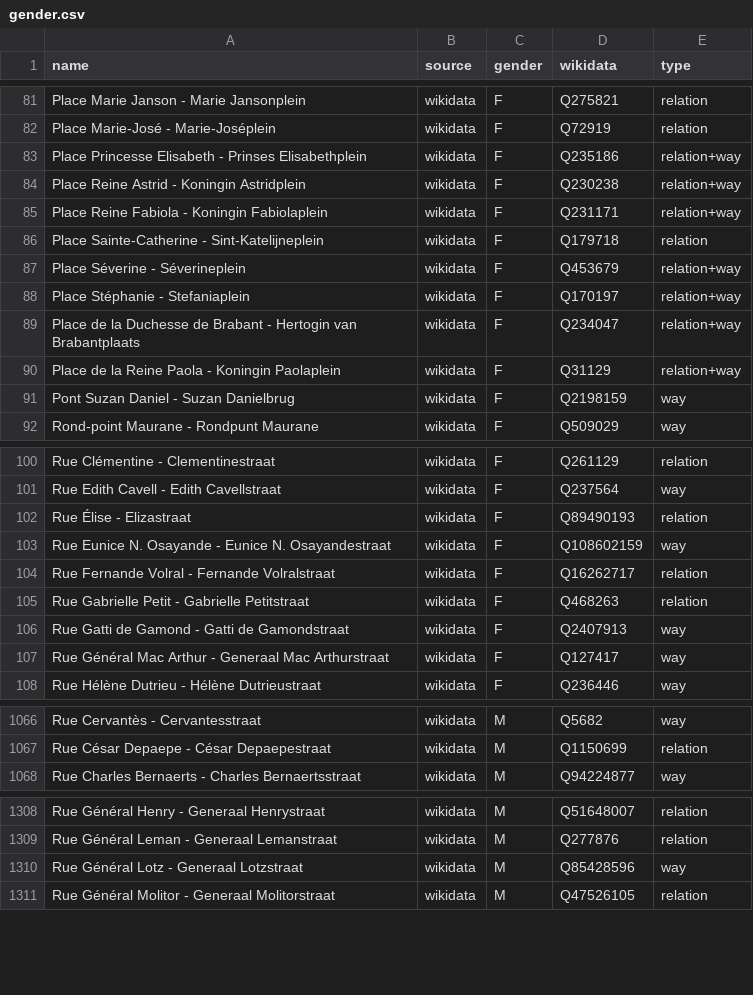
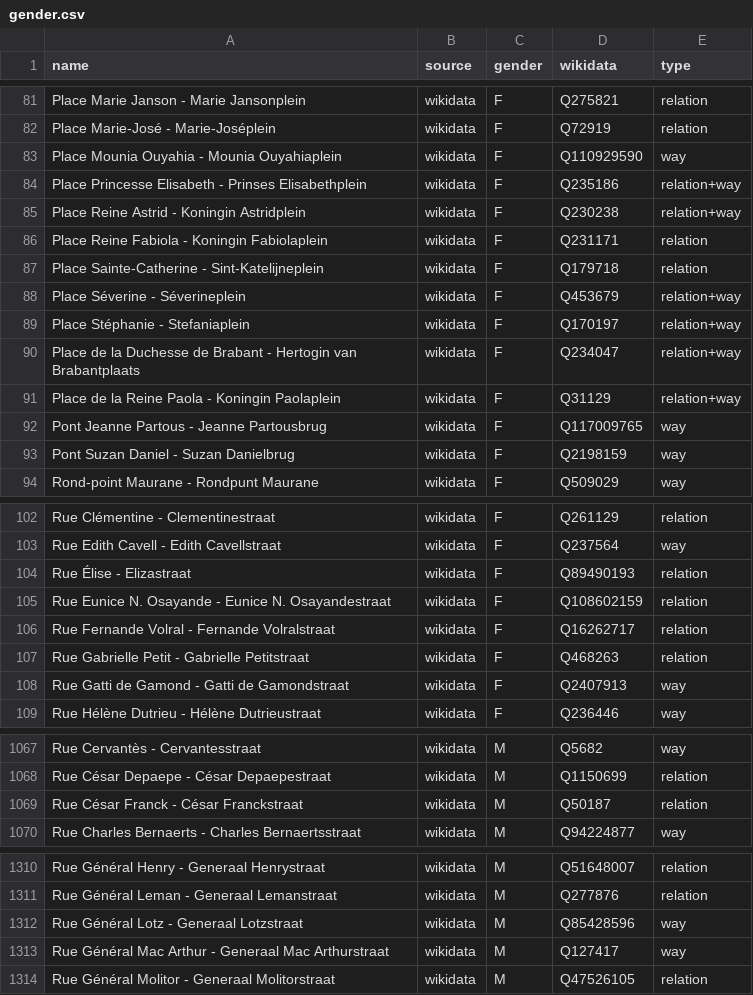
Before and after one commit to EqualStreetNames/equalstreetnames-brussels, a CSV file: data/gender.csv, drawn as a sheet; only a part is shown, gaps mark what is left out; the diff covers the shown part only.

```diff
--- a/data/gender.csv
+++ b/data/gender.csv
@@ -82,5 +82,6 @@ name,source,gender,wikidata,type
 "Place Marie-José - Marie-Joséplein",wikidata,F,Q72919,relation
+"Place Mounia Ouyahia - Mounia Ouyahiaplein",wikidata,F,Q110929590,way
 "Place Princesse Elisabeth - Prinses Elisabethplein",wikidata,F,Q235186,relation+way
 "Place Reine Astrid - Koningin Astridplein",wikidata,F,Q230238,relation+way
-"Place Reine Fabiola - Koningin Fabiolaplein",wikidata,F,Q231171,relation+way
+"Place Reine Fabiola - Koningin Fabiolaplein",wikidata,F,Q231171,relation
 "Place Sainte-Catherine - Sint-Katelijneplein",wikidata,F,Q179718,relation
@@ -90,2 +91,3 @@ name,source,gender,wikidata,type
 "Place de la Reine Paola - Koningin Paolaplein",wikidata,F,Q31129,relation+way
+"Pont Jeanne Partous - Jeanne Partousbrug",wikidata,F,Q117009765,way
 "Pont Suzan Daniel - Suzan Danielbrug",wikidata,F,Q2198159,way
@@ -102,3 +104,3 @@ name,source,gender,wikidata,type
 "Rue Élise - Elizastraat",wikidata,F,Q89490193,relation
-"Rue Eunice N. Osayande - Eunice N. Osayandestraat",wikidata,F,Q108602159,way
+"Rue Eunice N. Osayande - Eunice N. Osayandestraat",wikidata,F,Q108602159,relation
 "Rue Fernande Volral - Fernande Volralstraat",wikidata,F,Q16262717,relation
@@ -106,3 +108,2 @@ name,source,gender,wikidata,type
 "Rue Gatti de Gamond - Gatti de Gamondstraat",wikidata,F,Q2407913,way
-"Rue Général Mac Arthur - Generaal Mac Arthurstraat",wikidata,F,Q127417,way
 "Rue Hélène Dutrieu - Hélène Dutrieustraat",wikidata,F,Q236446,way
@@ -1067,2 +1068,3 @@ name,source,gender,wikidata,type
 "Rue César Depaepe - César Depaepestraat",wikidata,M,Q1150699,relation
+"Rue César Franck - César Franckstraat",wikidata,M,Q50187,relation
 "Rue Charles Bernaerts - Charles Bernaertsstraat",wikidata,M,Q94224877,way
@@ -1310,2 +1312,3 @@ name,source,gender,wikidata,type
 "Rue Général Lotz - Generaal Lotzstraat",wikidata,M,Q85428596,way
+"Rue Général Mac Arthur - Generaal Mac Arthurstraat",wikidata,M,Q127417,way
 "Rue Général Molitor - Generaal Molitorstraat",wikidata,M,Q47526105,relation
```
Also changed, not shown: 1 edited cell elsewhere in this file, data/other.csv, 4 other files.
